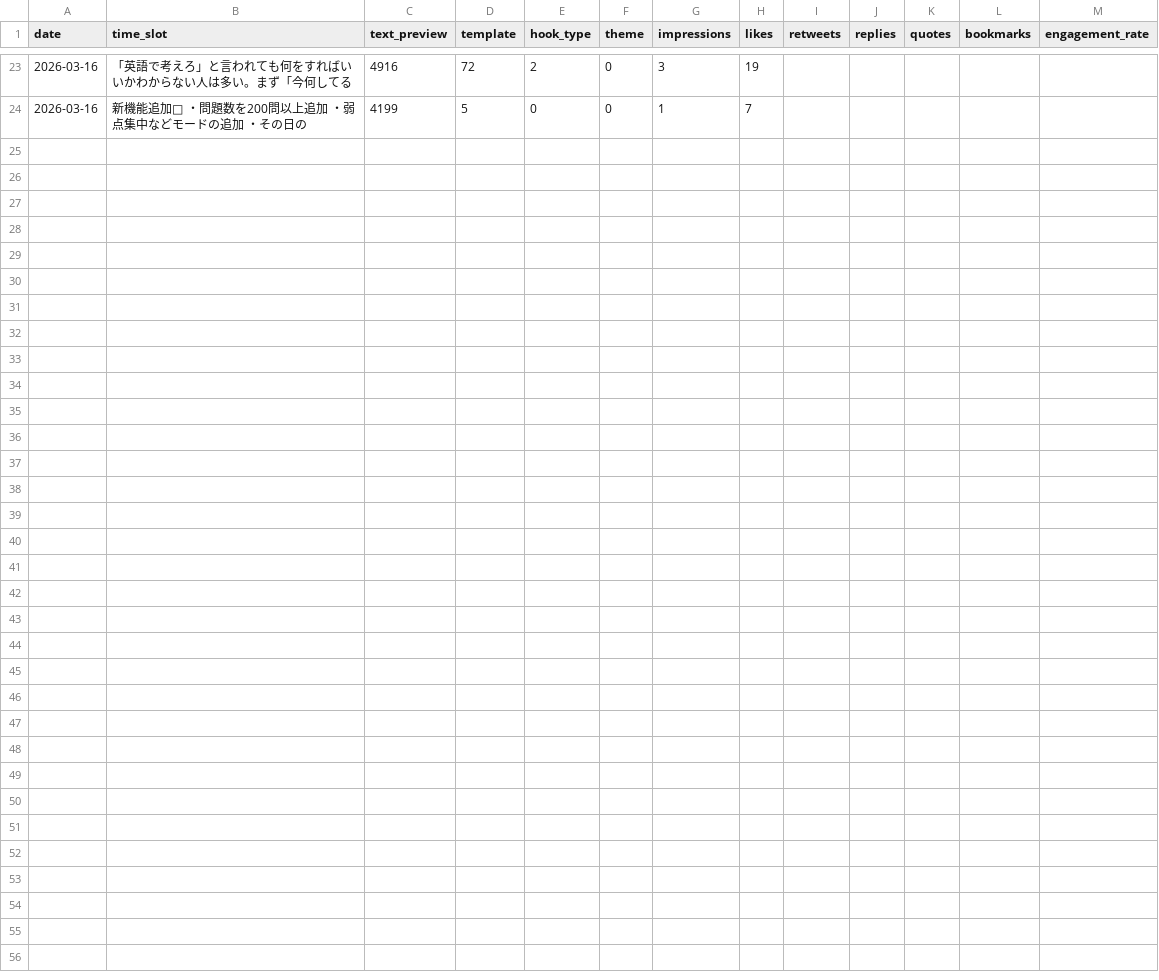
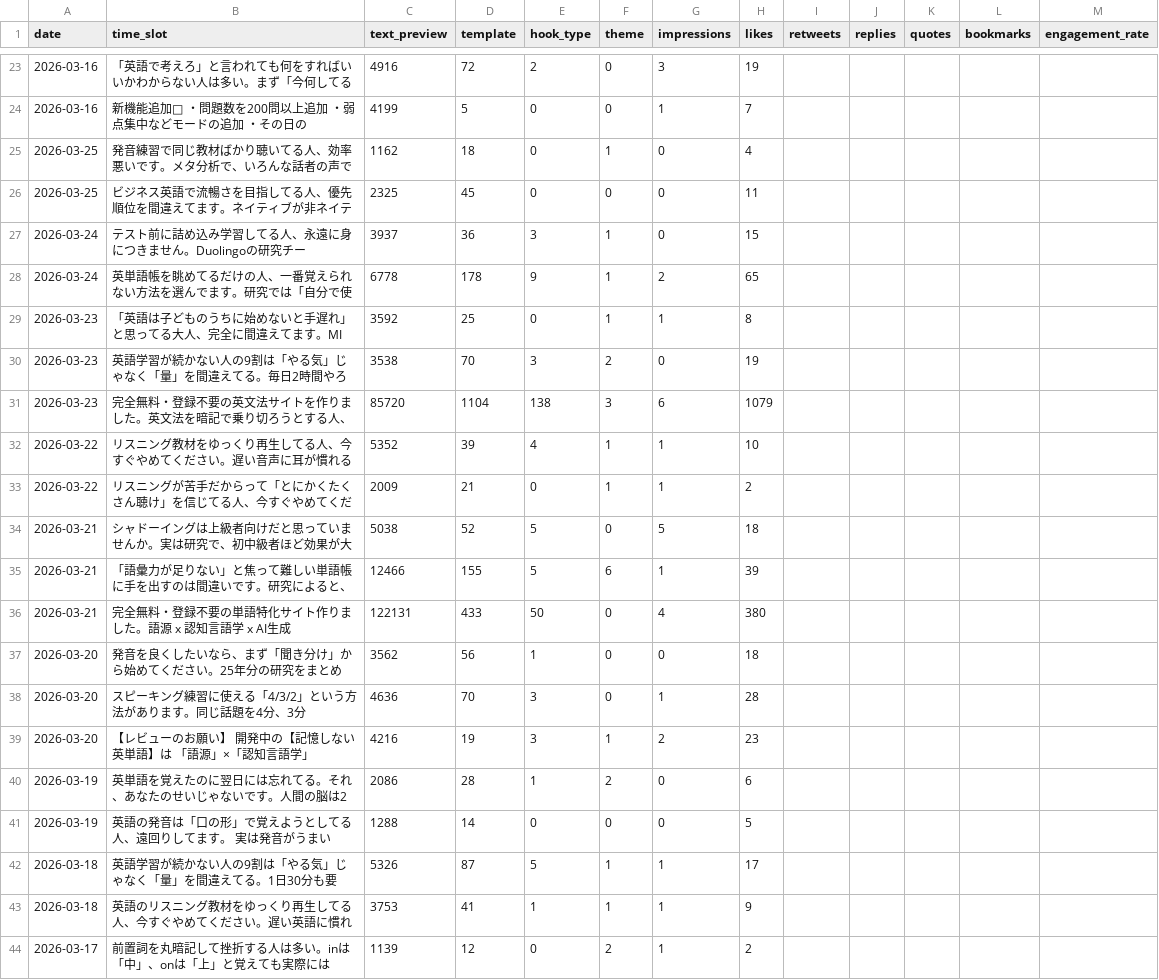
Before and after one commit to IchiShio/ai-company, a CSV file: x-knowledge/posts/ichi-eigo-log.csv, drawn as a sheet; only a part is shown, gaps mark what is left out; rows hold the shown columns only; the diff names each change by its address in the sheet, - before the commit and + after, or states it on an @@ line.

```diff
--- a/x-knowledge/posts/ichi-eigo-log.csv
+++ b/x-knowledge/posts/ichi-eigo-log.csv
+row 25: 2026-03-25 | 発音練習で同じ教材ばかり聴いてる人、効率悪いです。メタ分析で、いろんな話者の声で | 1162 | 18 | 0 | 1 | 0 | 4
+row 26: 2026-03-25 | ビジネス英語で流暢さを目指してる人、優先順位を間違えてます。ネイティブが非ネイテ | 2325 | 45 | 0 | 0 | 0 | 11
+row 27: 2026-03-24 | テスト前に詰め込み学習してる人、永遠に身につきません。Duolingoの研究チー | 3937 | 36 | 3 | 1 | 0 | 15
+row 28: 2026-03-24 | 英単語帳を眺めてるだけの人、一番覚えられない方法を選んでます。研究では「自分で使 | 6778 | 178 | 9 | 1 | 2 | 65
+row 29: 2026-03-23 | 「英語は子どものうちに始めないと手遅れ」と思ってる大人、完全に間違えてます。MI | 3592 | 25 | 0 | 1 | 1 | 8
+row 30: 2026-03-23 | 英語学習が続かない人の9割は「やる気」じゃなく「量」を間違えてる。毎日2時間やろ | 3538 | 70 | 3 | 2 | 0 | 19
+row 31: 2026-03-23 | 完全無料・登録不要の英文法サイトを作りました。英文法を暗記で乗り切ろうとする人、 | 85720 | 1104 | 138 | 3 | 6 | 1079
+row 32: 2026-03-22 | リスニング教材をゆっくり再生してる人、今すぐやめてください。遅い音声に耳が慣れる | 5352 | 39 | 4 | 1 | 1 | 10
+row 33: 2026-03-22 | リスニングが苦手だからって「とにかくたくさん聴け」を信じてる人、今すぐやめてくだ | 2009 | 21 | 0 | 1 | 1 | 2
+row 34: 2026-03-21 | シャドーイングは上級者向けだと思っていませんか。実は研究で、初中級者ほど効果が大 | 5038 | 52 | 5 | 0 | 5 | 18
+row 35: 2026-03-21 | 「語彙力が足りない」と焦って難しい単語帳に手を出すのは間違いです。研究によると、 | 12466 | 155 | 5 | 6 | 1 | 39
+row 36: 2026-03-21 | 完全無料・登録不要の単語特化サイト作りました。語源 x 認知言語学 x AI生成 | 122131 | 433 | 50 | 0 | 4 | 380
+row 37: 2026-03-20 | 発音を良くしたいなら、まず「聞き分け」から始めてください。25年分の研究をまとめ | 3562 | 56 | 1 | 0 | 0 | 18
+row 38: 2026-03-20 | スピーキング練習に使える「4/3/2」という方法があります。同じ話題を4分、3分 | 4636 | 70 | 3 | 0 | 1 | 28
+row 39: 2026-03-20 | 【レビューのお願い】 開発中の【記憶しない英単語】は 「語源」×「認知言語学」 | 4216 | 19 | 3 | 1 | 2 | 23
+row 40: 2026-03-19 | 英単語を覚えたのに翌日には忘れてる。それ、あなたのせいじゃないです。人間の脳は2 | 2086 | 28 | 1 | 2 | 0 | 6
+row 41: 2026-03-19 | 英語の発音は「口の形」で覚えようとしてる人、遠回りしてます。 実は発音がうまい | 1288 | 14 | 0 | 0 | 0 | 5
+row 42: 2026-03-18 | 英語学習が続かない人の9割は「やる気」じゃなく「量」を間違えてる。1日30分も要 | 5326 | 87 | 5 | 1 | 1 | 17
+row 43: 2026-03-18 | 英語のリスニング教材をゆっくり再生してる人、今すぐやめてください。遅い英語に慣れ | 3753 | 41 | 1 | 1 | 1 | 9
+row 44: 2026-03-17 | 前置詞を丸暗記して挫折する人は多い。inは「中」、onは「上」と覚えても実際には | 1139 | 12 | 0 | 2 | 1 | 2
```
